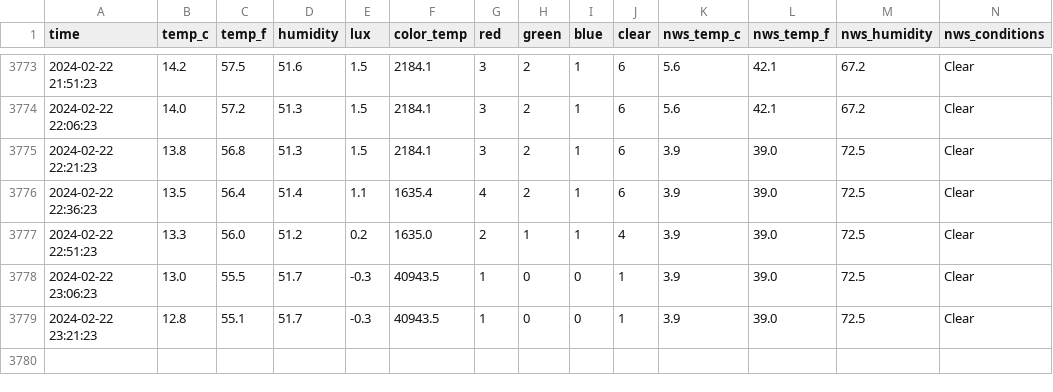
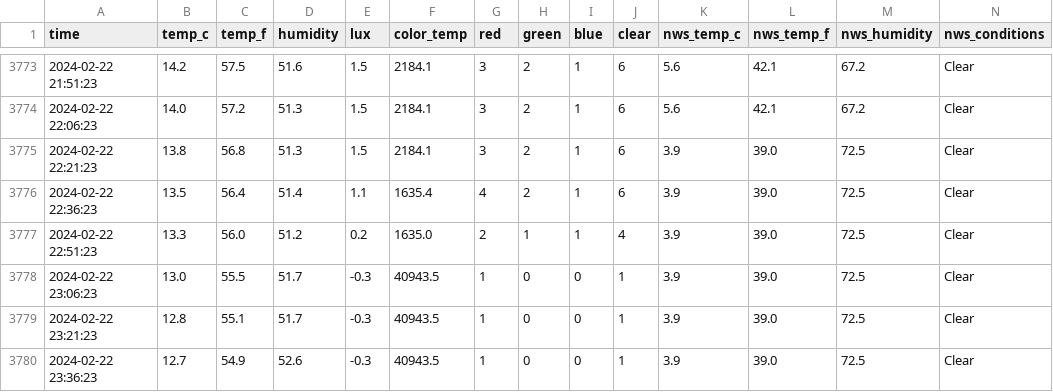
Before and after one commit to emilyanndavis/drafty, a CSV file: _data/all.csv, drawn as a sheet; only a part is shown, gaps mark what is left out.

```diff
--- a/_data/all.csv
+++ b/_data/all.csv
@@ -3779 +3779,2 @@ time,temp_c,temp_f,humidity,lux,color_temp,red,green,blue,clear,nws_temp_c,nws_t
 2024-02-22 23:21:23,12.8,55.1,51.7,-0.3,40943.5,1,0,0,1,3.9,39.0,72.5,Clear
+2024-02-22 23:36:23,12.7,54.9,52.6,-0.3,40943.5,1,0,0,1,3.9,39.0,72.5,Clear
```
Also changed, not shown: 1 other file.
